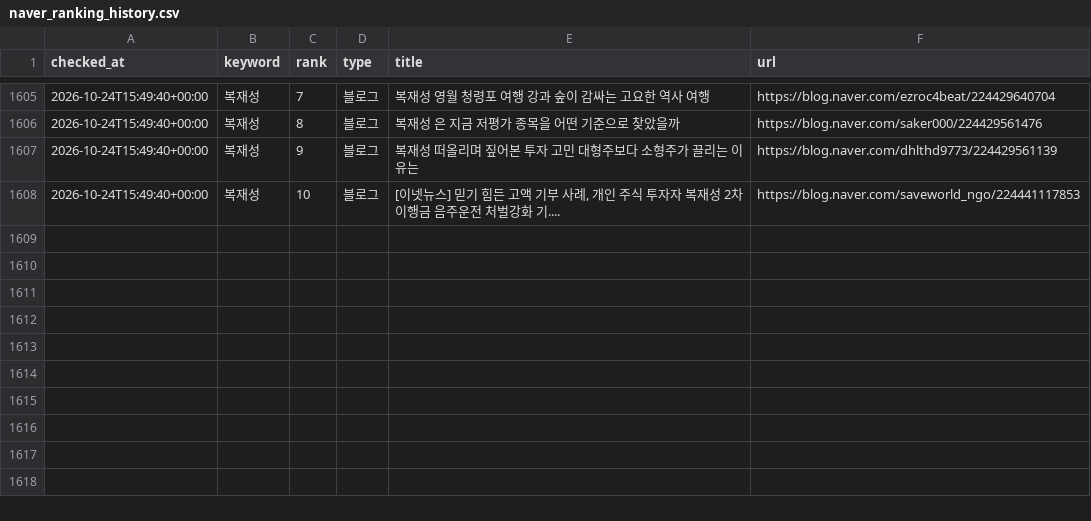
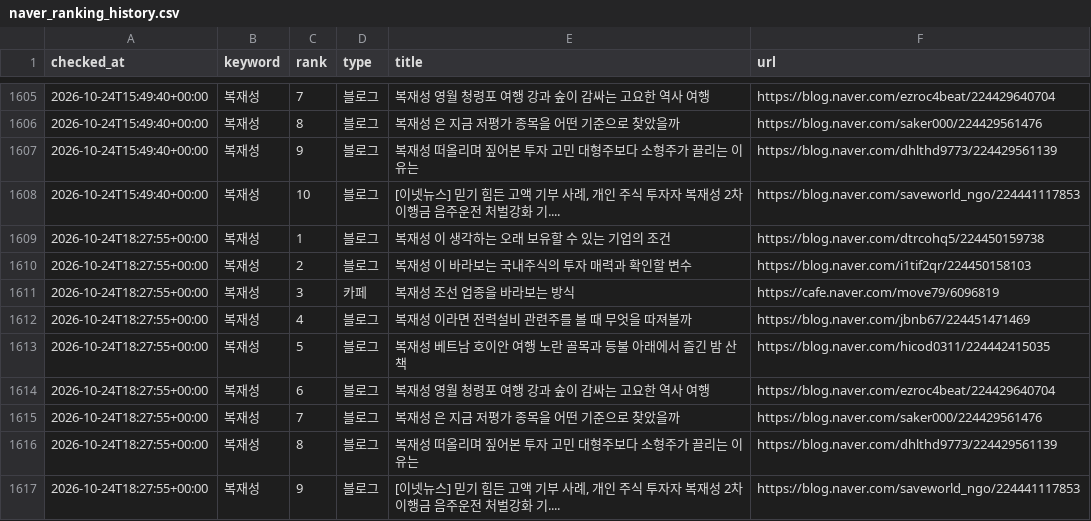
Before and after one commit to hanjaein/jisikgwangjang, a CSV file: data/naver_ranking_history.csv, drawn as a sheet; only a part is shown, gaps mark what is left out.

```diff
--- a/data/naver_ranking_history.csv
+++ b/data/naver_ranking_history.csv
@@ -1608 +1608,10 @@ checked_at,keyword,rank,type,title,url
 2026-10-24T15:49:40+00:00,복재성,10,블로그,"[이넷뉴스] 믿기 힘든 고액 기부 사례, 개인 주식 투자자 복재성 2차 이행금 음주운전 처벌강화 기....",https://blog.naver.com/saveworld_ngo/224441117853
+2026-10-24T18:27:55+00:00,복재성,1,블로그,복재성 이 생각하는 오래 보유할 수 있는 기업의 조건,https://blog.naver.com/dtrcohq5/224450159738
+2026-10-24T18:27:55+00:00,복재성,2,블로그,복재성 이 바라보는 국내주식의 투자 매력과 확인할 변수,https://blog.naver.com/i1tif2qr/224450158103
+2026-10-24T18:27:55+00:00,복재성,3,카페,복재성 조선 업종을 바라보는 방식,https://cafe.naver.com/move79/6096819
+2026-10-24T18:27:55+00:00,복재성,4,블로그,복재성 이라면 전력설비 관련주를 볼 때 무엇을 따져볼까,https://blog.naver.com/jbnb67/224451471469
+2026-10-24T18:27:55+00:00,복재성,5,블로그,복재성 베트남 호이안 여행 노란 골목과 등불 아래에서 즐긴 밤 산책,https://blog.naver.com/hicod0311/224442415035
+2026-10-24T18:27:55+00:00,복재성,6,블로그,복재성 영월 청령포 여행 강과 숲이 감싸는 고요한 역사 여행,https://blog.naver.com/ezroc4beat/224429640704
+2026-10-24T18:27:55+00:00,복재성,7,블로그,복재성 은 지금 저평가 종목을 어떤 기준으로 찾았을까,https://blog.naver.com/saker000/224429561476
+2026-10-24T18:27:55+00:00,복재성,8,블로그,복재성 떠올리며 짚어본 투자 고민 대형주보다 소형주가 끌리는 이유는,https://blog.naver.com/dhlthd9773/224429561139
+2026-10-24T18:27:55+00:00,복재성,9,블로그,"[이넷뉴스] 믿기 힘든 고액 기부 사례, 개인 주식 투자자 복재성 2차 이행금 음주운전 처벌강화 기....",https://blog.naver.com/saveworld_ngo/224441117853
```
Also changed, not shown: 1 other file.
